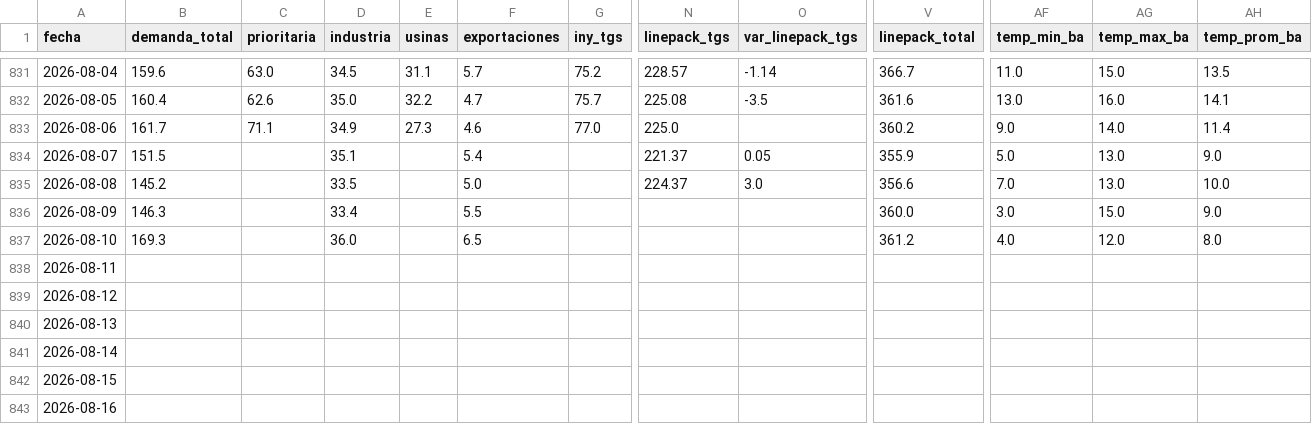
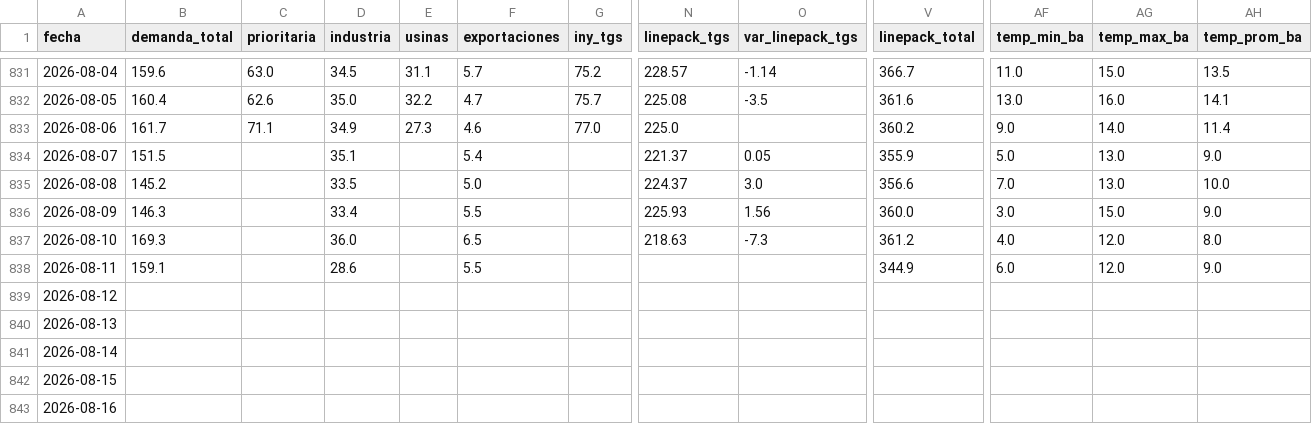
Before and after one commit to mpodeley/estado-red-gas, a CSV file: public/data/daily.csv, drawn as a sheet; only a part is shown, gaps mark what is left out; the diff names each change by its address in the sheet, - before the commit and + after, or states it on an @@ line.

```diff
--- a/public/data/daily.csv
+++ b/public/data/daily.csv
-N836 (linepack_tgs): (empty)
+N836 (linepack_tgs): 225.93
-O836 (var_linepack_tgs): (empty)
+O836 (var_linepack_tgs): 1.56
-N837 (linepack_tgs): (empty)
+N837 (linepack_tgs): 218.63
-O837 (var_linepack_tgs): (empty)
+O837 (var_linepack_tgs): -7.3
-B838 (demanda_total): (empty)
+B838 (demanda_total): 159.1
-D838 (industria): (empty)
+D838 (industria): 28.6
-F838 (exportaciones): (empty)
+F838 (exportaciones): 5.5
-V838 (linepack_total): (empty)
+V838 (linepack_total): 344.9
-AF838 (temp_min_ba): (empty)
+AF838 (temp_min_ba): 6.0
-AG838 (temp_max_ba): (empty)
+AG838 (temp_max_ba): 12.0
-AH838 (temp_prom_ba): (empty)
+AH838 (temp_prom_ba): 9.0
```
Also changed, not shown: public/data/carga_datos.csv, public/data/enargas.csv, 32 other files.
